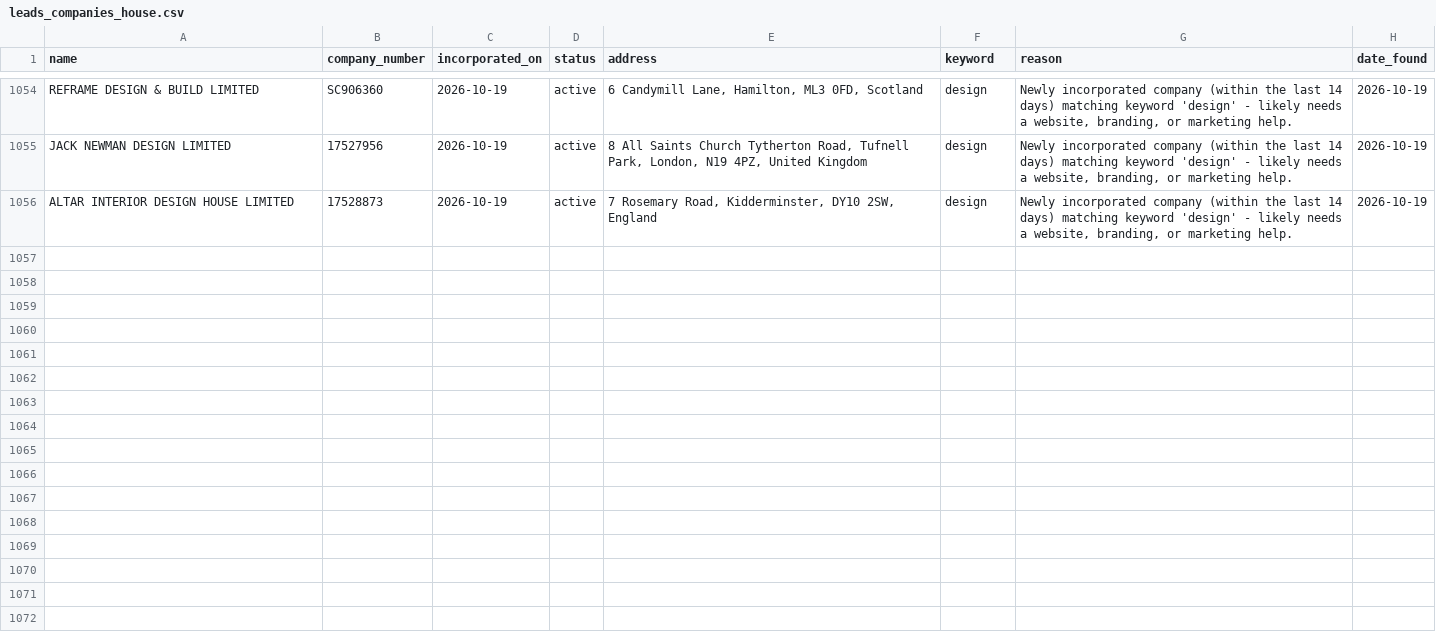
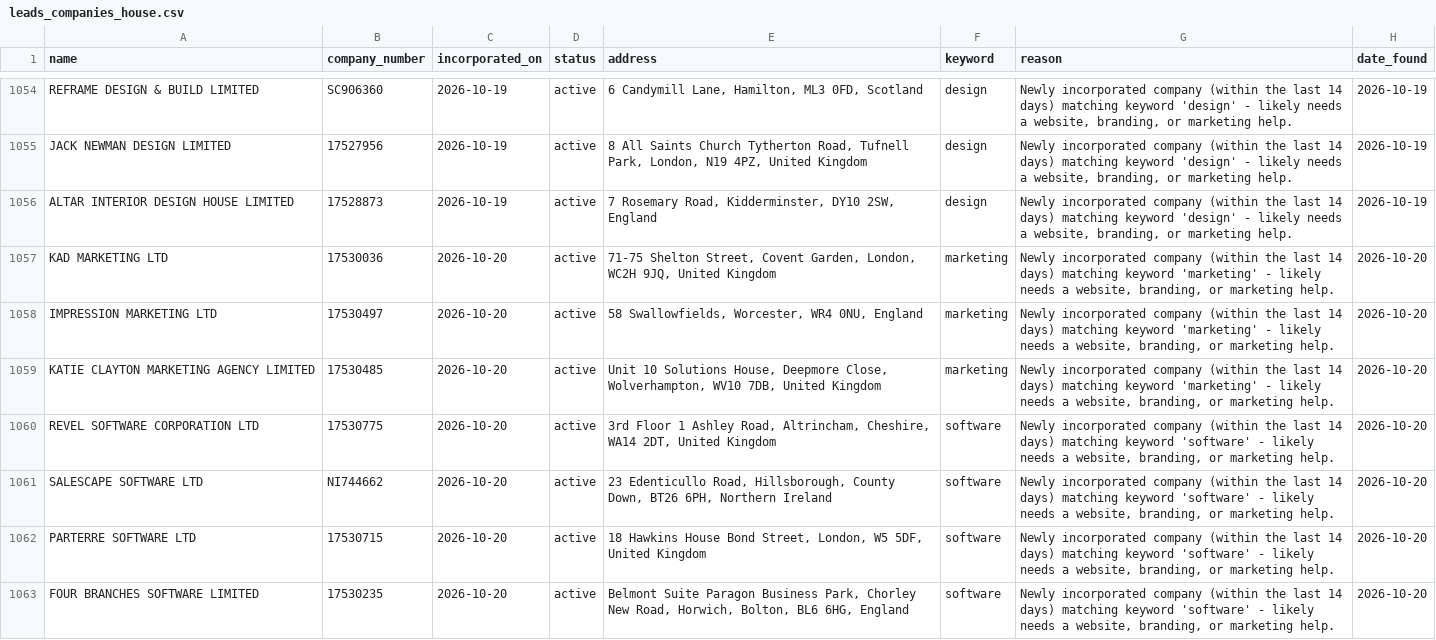
Before and after one commit to ashar-farooqui1/leads, a CSV file: data/leads_companies_house.csv, drawn as a sheet; only a part is shown, gaps mark what is left out; the diff covers the shown part only.

```diff
--- a/data/leads_companies_house.csv
+++ b/data/leads_companies_house.csv
@@ -1056 +1056,8 @@ JACK NEWMAN DESIGN LIMITED,17527956,2026-10-19,active,"8 All Saints Church Tythe
 ALTAR INTERIOR DESIGN HOUSE LIMITED,17528873,2026-10-19,active,"7 Rosemary Road, Kidderminster, DY10 2SW, England",design,"Newly incorporated company (within the last 14 days) matching keyword 'design' - likely needs a website, branding, or marketing help.",2026-10-19
+KAD MARKETING LTD,17530036,2026-10-20,active,"71-75 Shelton Street, Covent Garden, London, WC2H 9JQ, United Kingdom",marketing,"Newly incorporated company (within the last 14 days) matching keyword 'marketing' - likely needs a website, branding, or marketing help.",2026-10-20
+IMPRESSION MARKETING LTD,17530497,2026-10-20,active,"58 Swallowfields, Worcester, WR4 0NU, England",marketing,"Newly incorporated company (within the last 14 days) matching keyword 'marketing' - likely needs a website, branding, or marketing help.",2026-10-20
+KATIE CLAYTON MARKETING AGENCY LIMITED,17530485,2026-10-20,active,"Unit 10 Solutions House, Deepmore Close, Wolverhampton, WV10 7DB, United Kingdom",marketing,"Newly incorporated company (within the last 14 days) matching keyword 'marketing' - likely needs a website, branding, or marketing help.",2026-10-20
+REVEL SOFTWARE CORPORATION LTD,17530775,2026-10-20,active,"3rd Floor 1 Ashley Road, Altrincham, Cheshire, WA14 2DT, United Kingdom",software,"Newly incorporated company (within the last 14 days) matching keyword 'software' - likely needs a website, branding, or marketing help.",2026-10-20
+SALESCAPE SOFTWARE LTD,NI744662,2026-10-20,active,"23 Edenticullo Road, Hillsborough, County Down, BT26 6PH, Northern Ireland",software,"Newly incorporated company (within the last 14 days) matching keyword 'software' - likely needs a website, branding, or marketing help.",2026-10-20
+PARTERRE SOFTWARE LTD,17530715,2026-10-20,active,"18 Hawkins House Bond Street, London, W5 5DF, United Kingdom",software,"Newly incorporated company (within the last 14 days) matching keyword 'software' - likely needs a website, branding, or marketing help.",2026-10-20
+FOUR BRANCHES SOFTWARE LIMITED,17530235,2026-10-20,active,"Belmont Suite Paragon Business Park, Chorley New Road, Horwich, Bolton, BL6 6HG, England",software,"Newly incorporated company (within the last 14 days) matching keyword 'software' - likely needs a website, branding, or marketing help.",2026-10-20
```
Also changed, not shown: 6 added rows elsewhere in this file, data/leads_overpass.csv, 1 other file.
